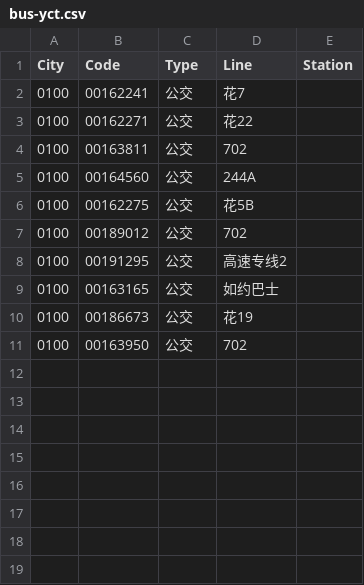
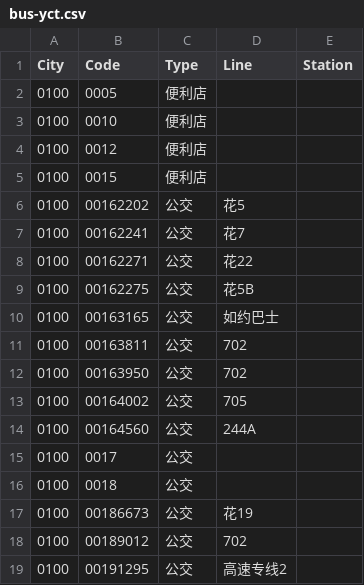
Before and after one commit to HaoTian22/tripreader-data, a CSV file: Guangdong/Guangzhou/bus-yct.csv, drawn as a sheet.

Commit message:
Update bus and metro entries for Foshan and Guangzhou; fix station names and codes

```diff
--- a/Guangdong/Guangzhou/bus-yct.csv
+++ b/Guangdong/Guangzhou/bus-yct.csv
@@ -1,11 +1,19 @@
 City,Code,Type,Line,Station
+0100,0005,便利店,,
+0100,0010,便利店,,
+0100,0012,便利店,,
+0100,0015,便利店,,
+0100,00162202,公交,花5,
 0100,00162241,公交,花7,
 0100,00162271,公交,花22,
+0100,00162275,公交,花5B,
+0100,00163165,公交,如约巴士,
 0100,00163811,公交,702,
+0100,00163950,公交,702,
+0100,00164002,公交,705,
 0100,00164560,公交,244A,
-0100,00162275,公交,花5B,
+0100,0017,公交,,
+0100,0018,公交,,
+0100,00186673,公交,花19,
 0100,00189012,公交,702,
 0100,00191295,公交,高速专线2,
-0100,00163165,公交,如约巴士,
-0100,00186673,公交,花19,
-0100,00163950,公交,702,
```
Also changed, not shown: Guangdong/Foshan/bus-yct.csv, Guangdong/Foshan/metro-yct.csv, 2 other files.
